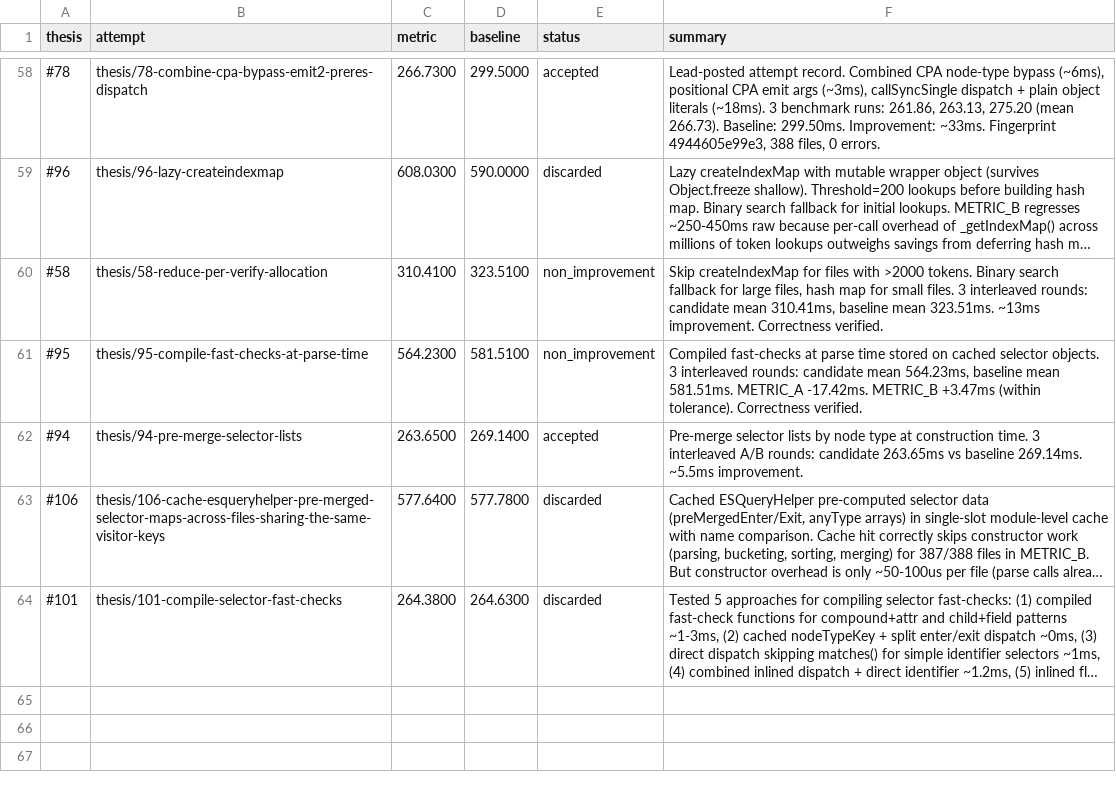
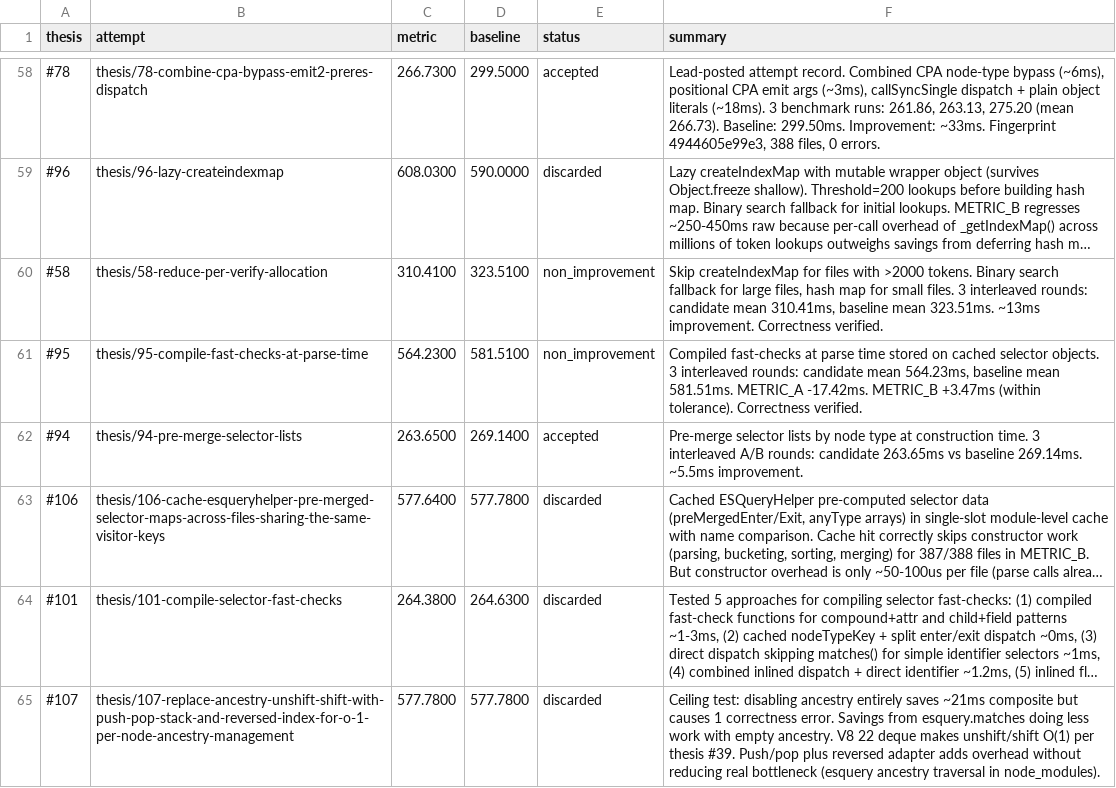
Before and after one commit to alanzabihi/eslint, a TSV file: results.tsv, drawn as a sheet; only a part is shown, gaps mark what is left out; long unchanged cells end in …; the diff names each change by its address in the sheet, - before the commit and + after, or states it on an @@ line.

Commit message:
Update results.tsv via polyresearch sync.

```diff
--- a/results.tsv
+++ b/results.tsv
+row 65: #107 | thesis/107-replace-ancestry-unshift-shift-with-push-pop-stack-and-reversed-index-for-o-1-per-node-ancestry-management | 577.7800 | 577.7800 | discarded | Ceiling test: disabling ancestry entirely saves ~21ms composite but causes 1 correctness error. Savings from esquery.matches doing less work with empty ancestry. V8 22 deque makes unshift/shift O(1) per thesis #39. Push/pop plus reversed adapter adds overhead without reducing real bottleneck (esquery ancestry traversal in node_modules).
```
